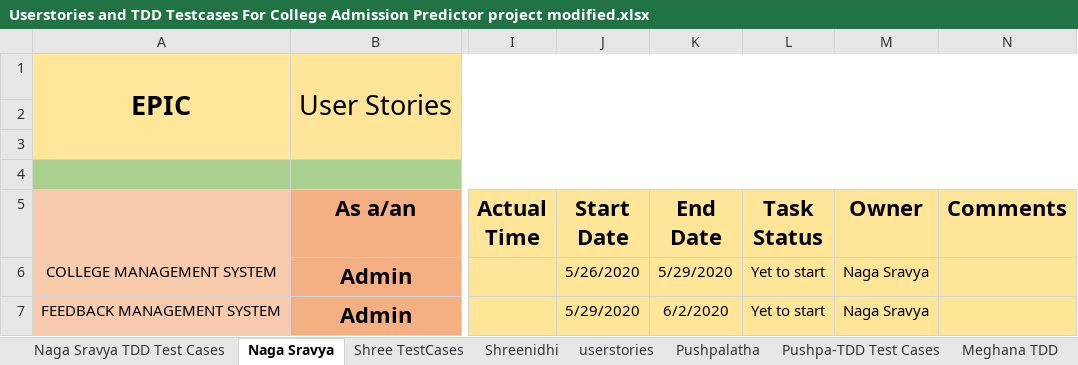
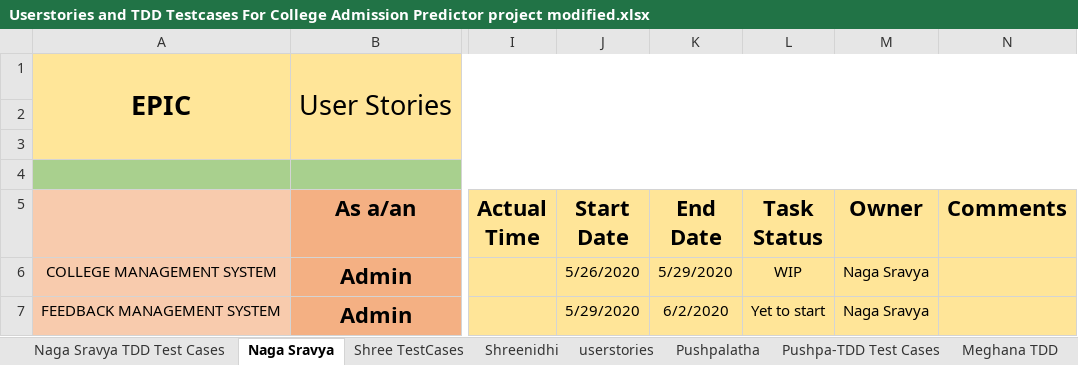
Before and after one commit to RajasekharBandi/-College-Admission-Predictor, an Excel workbook: Userstories and TDD Testcases For College Admission Predictor project modified.xlsx, sheet Naga Sravya, drawn as a sheet; only a part is shown, gaps mark what is left out; values as stored, in another font and other column widths than the file's, no borders; the diff names each change by its address in the sheet, - before the commit and + after, or states it on an @@ line.

```diff
--- a/Userstories and TDD Testcases For College Admission Predictor project modified.xlsx (sheet Naga Sravya)
+++ b/Userstories and TDD Testcases For College Admission Predictor project modified.xlsx (sheet Naga Sravya)
-L6 (Task Status): Yet to start
+L6 (Task Status): WIP
```
Also changed, not shown: sheet Mahesh, sheet Shreenidhi, sheet Pushpalatha, sheet Dheeraj.
